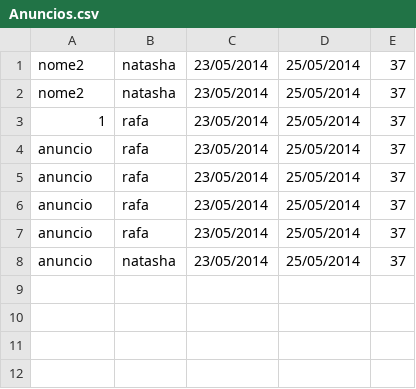
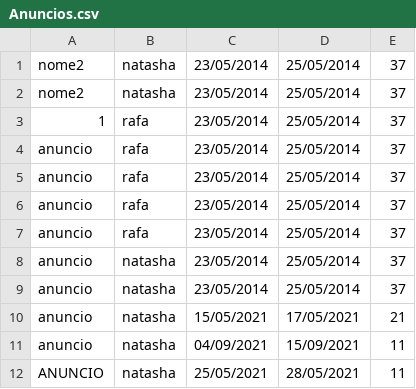
Before and after one commit to natashabusnardo/DesafioCapgemini, a CSV file: src/Anuncios.csv, drawn as a sheet; the diff names each change by its address in the sheet, - before the commit and + after, or states it on an @@ line.

```diff
--- a/src/Anuncios.csv
+++ b/src/Anuncios.csv
+row 9: anuncio | natasha | 23/05/2014 | 25/05/2014 | 37
+row 10: anuncio | natasha | 15/05/2021 | 17/05/2021 | 21
+row 11: anuncio | natasha | 04/09/2021 | 15/09/2021 | 11
+row 12: ANUNCIO | natasha | 25/05/2021 | 28/05/2021 | 11
```
Also changed, not shown: 1 other file.
